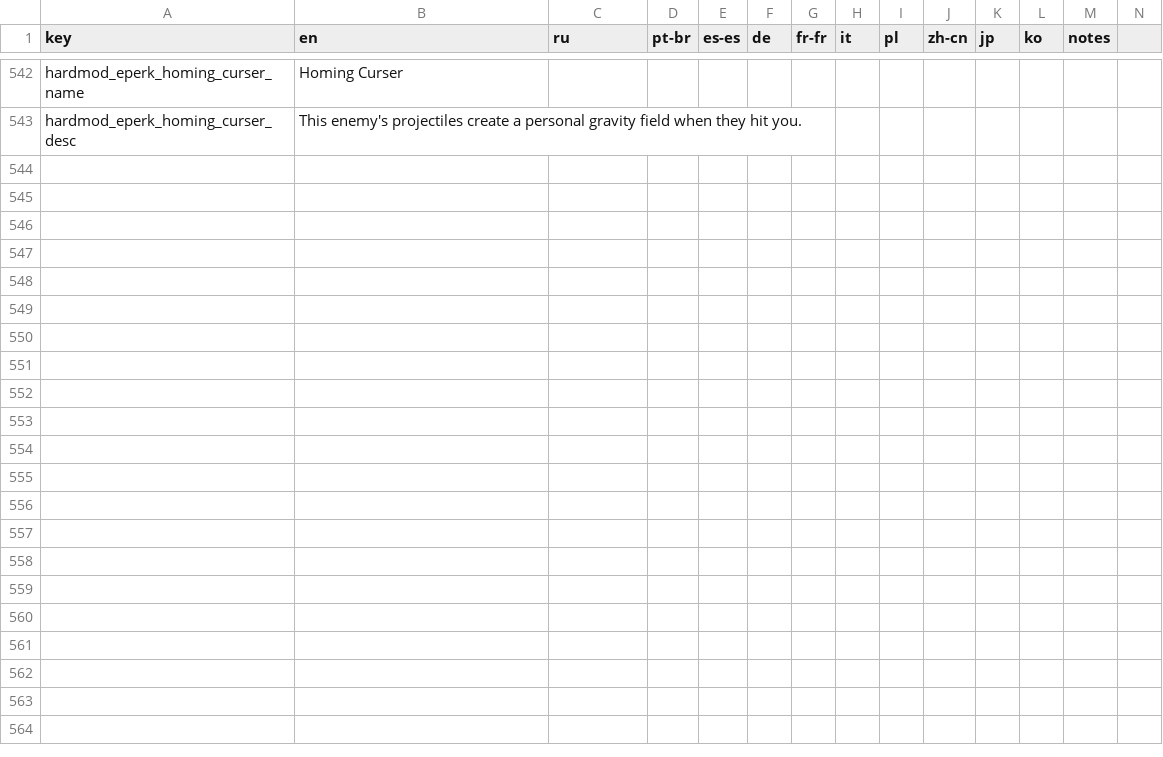
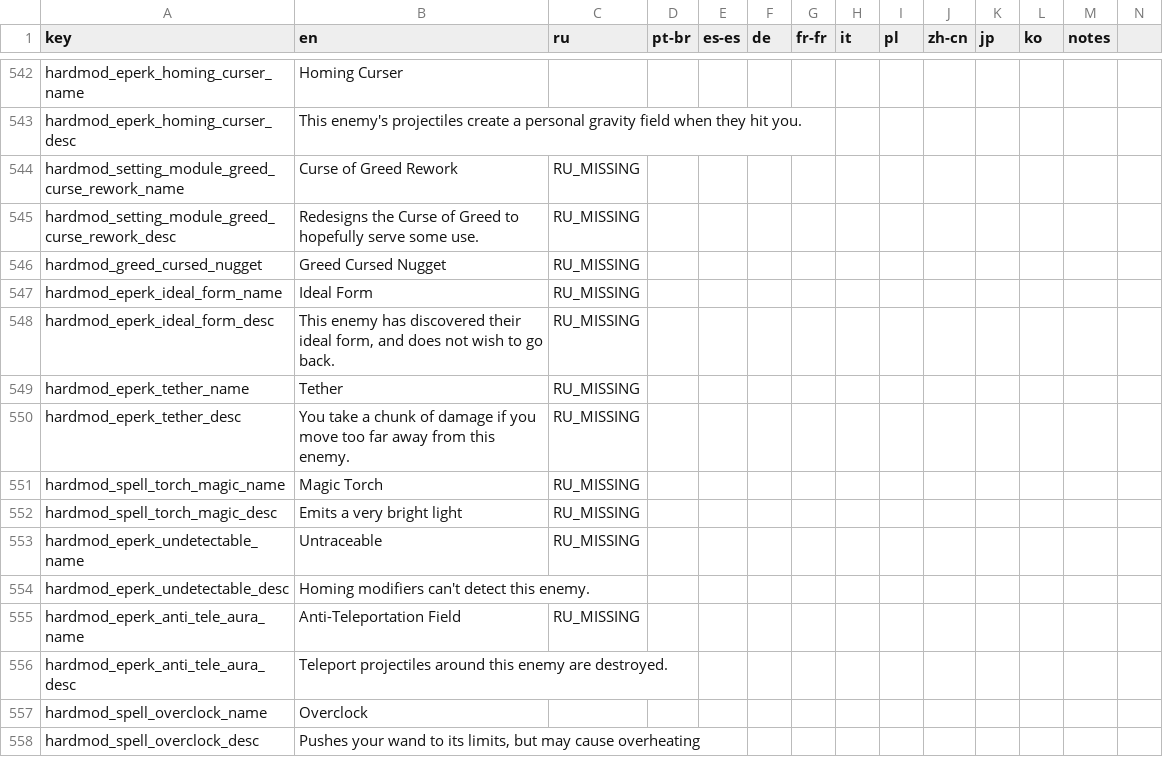
Before and after one commit to EvaisaDev/noita.hardmod, a CSV file: files/translations/core.csv, drawn as a sheet; only a part is shown, gaps mark what is left out; rows hold the shown columns only; the diff names each change by its address in the sheet, - before the commit and + after, or states it on an @@ line.

Commit message:
add Overclock spell

```diff
--- a/files/translations/core.csv
+++ b/files/translations/core.csv
+row 544: hardmod_setting_module_greed_curse_rework_name | Curse of Greed Rework | RU_MISSING
+row 545: hardmod_setting_module_greed_curse_rework_desc | Redesigns the Curse of Greed to hopefully serve some use. | RU_MISSING
+row 546: hardmod_greed_cursed_nugget | Greed Cursed Nugget | RU_MISSING
+row 547: hardmod_eperk_ideal_form_name | Ideal Form | RU_MISSING
+row 548: hardmod_eperk_ideal_form_desc | This enemy has discovered their ideal form, and does not wish to go back. | RU_MISSING
+row 549: hardmod_eperk_tether_name | Tether | RU_MISSING
+row 550: hardmod_eperk_tether_desc | You take a chunk of damage if you move too far away from this enemy. | RU_MISSING
+row 551: hardmod_spell_torch_magic_name | Magic Torch | RU_MISSING
+row 552: hardmod_spell_torch_magic_desc | Emits a very bright light | RU_MISSING
+row 553: hardmod_eperk_undetectable_name | Untraceable | RU_MISSING
+row 554: hardmod_eperk_undetectable_desc | Homing modifiers can't detect this enemy.
+row 555: hardmod_eperk_anti_tele_aura_name | Anti-Teleportation Field | RU_MISSING
+row 556: hardmod_eperk_anti_tele_aura_desc | Teleport projectiles around this enemy are destroyed.
+row 557: hardmod_spell_overclock_name | Overclock
+row 558: hardmod_spell_overclock_desc | Pushes your wand to its limits, but may cause overheating
```
Also changed, not shown: 5 other files.
